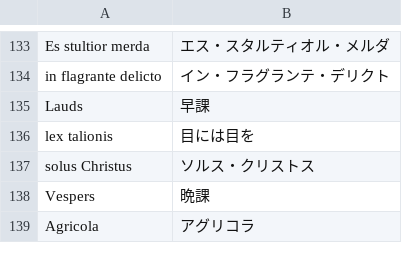
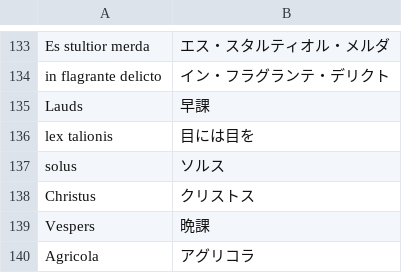
Before and after one commit to youkoseki/pentiment-betterjp, a TSV file: tools/dictionary.tsv, drawn as a sheet; only a part is shown, gaps mark what is left out; removed rows and columns are numbered as before the commit, all else as after; the diff covers the shown part only; the diff names each change by its address in the sheet, - before the commit and + after, or states it on an @@ line.

Commit message:
updated translations

```diff
--- a/tools/dictionary.tsv
+++ b/tools/dictionary.tsv
-row 137: solus Christus | ソルス・クリストス
+row 137: solus | ソルス
+row 138: Christus | クリストス
```
Also changed, not shown: 17 added rows, 10 removed rows and 1 edited cell elsewhere in this file, tools/machinecorrect.tsv, 3 other files.
